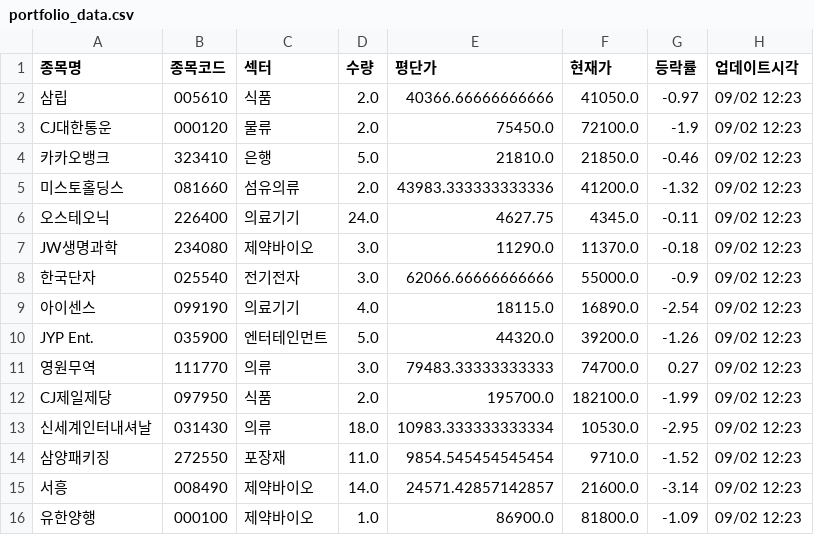
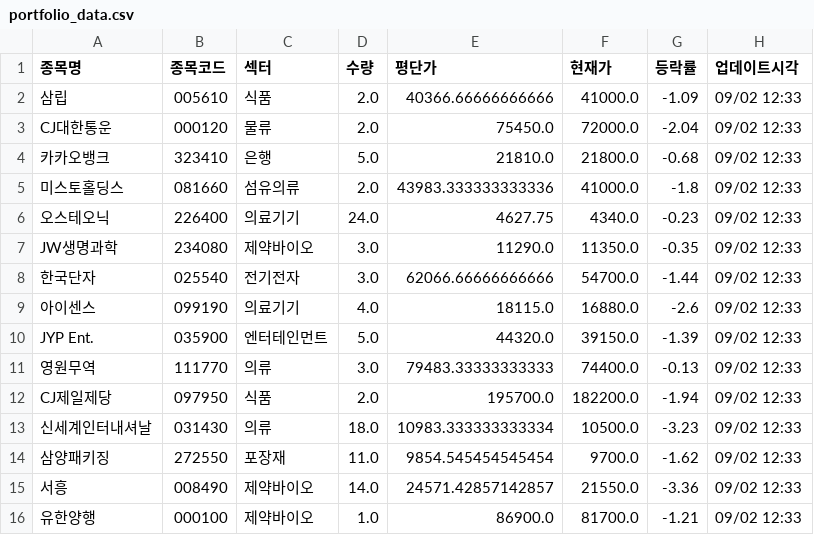
Before and after one commit to frel7022-png/orchestra, a CSV file: portfolio_data.csv, drawn as a sheet; only a part is shown; the diff covers the shown part only.

```diff
--- a/portfolio_data.csv
+++ b/portfolio_data.csv
@@ -1,16 +1,16 @@
 종목명,종목코드,섹터,수량,평단가,현재가,등락률,업데이트시각
-삼립,005610,식품,2.0,40366.66666666666,41050.0,-0.97,09/02 12:23
-CJ대한통운,000120,물류,2.0,75450.0,72100.0,-1.9,09/02 12:23
-카카오뱅크,323410,은행,5.0,21810.0,21850.0,-0.46,09/02 12:23
-미스토홀딩스,081660,섬유의류,2.0,43983.333333333336,41200.0,-1.32,09/02 12:23
-오스테오닉,226400,의료기기,24.0,4627.75,4345.0,-0.11,09/02 12:23
-JW생명과학,234080,제약바이오,3.0,11290.0,11370.0,-0.18,09/02 12:23
-한국단자,025540,전기전자,3.0,62066.66666666666,55000.0,-0.9,09/02 12:23
-아이센스,099190,의료기기,4.0,18115.0,16890.0,-2.54,09/02 12:23
-JYP Ent.,035900,엔터테인먼트,5.0,44320.0,39200.0,-1.26,09/02 12:23
-영원무역,111770,의류,3.0,79483.33333333333,74700.0,0.27,09/02 12:23
-CJ제일제당,097950,식품,2.0,195700.0,182100.0,-1.99,09/02 12:23
-신세계인터내셔날,031430,의류,18.0,10983.333333333334,10530.0,-2.95,09/02 12:23
-삼양패키징,272550,포장재,11.0,9854.545454545454,9710.0,-1.52,09/02 12:23
-서흥,008490,제약바이오,14.0,24571.42857142857,21600.0,-3.14,09/02 12:23
-유한양행,000100,제약바이오,1.0,86900.0,81800.0,-1.09,09/02 12:23
+삼립,005610,식품,2.0,40366.66666666666,41000.0,-1.09,09/02 12:33
+CJ대한통운,000120,물류,2.0,75450.0,72000.0,-2.04,09/02 12:33
+카카오뱅크,323410,은행,5.0,21810.0,21800.0,-0.68,09/02 12:33
+미스토홀딩스,081660,섬유의류,2.0,43983.333333333336,41000.0,-1.8,09/02 12:33
+오스테오닉,226400,의료기기,24.0,4627.75,4340.0,-0.23,09/02 12:33
+JW생명과학,234080,제약바이오,3.0,11290.0,11350.0,-0.35,09/02 12:33
+한국단자,025540,전기전자,3.0,62066.66666666666,54700.0,-1.44,09/02 12:33
+아이센스,099190,의료기기,4.0,18115.0,16880.0,-2.6,09/02 12:33
+JYP Ent.,035900,엔터테인먼트,5.0,44320.0,39150.0,-1.39,09/02 12:33
+영원무역,111770,의류,3.0,79483.33333333333,74400.0,-0.13,09/02 12:33
+CJ제일제당,097950,식품,2.0,195700.0,182200.0,-1.94,09/02 12:33
+신세계인터내셔날,031430,의류,18.0,10983.333333333334,10500.0,-3.23,09/02 12:33
+삼양패키징,272550,포장재,11.0,9854.545454545454,9700.0,-1.62,09/02 12:33
+서흥,008490,제약바이오,14.0,24571.42857142857,21550.0,-3.36,09/02 12:33
+유한양행,000100,제약바이오,1.0,86900.0,81700.0,-1.21,09/02 12:33
```
Also changed, not shown: 147 edited cells elsewhere in this file, 4 other files.
